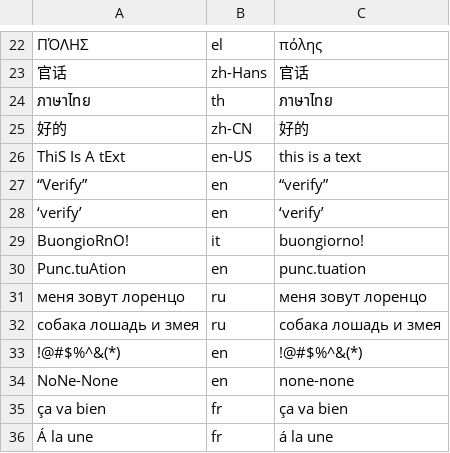
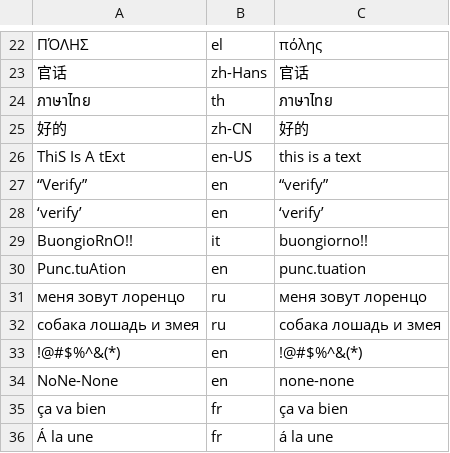
Before and after one commit to kscanne/5030, a TSV file: F21/lorepap/tests2.tsv, drawn as a sheet; only a part is shown, gaps mark what is left out.

Commit message:
update

```diff
--- a/F21/lorepap/tests2.tsv
+++ b/F21/lorepap/tests2.tsv
@@ -28,3 +28,3 @@ ThiS Is A tExt	en-US	this is a text
 ‘verify’	en	‘verify’
-BuongioRnO!	it	buongiorno!
+BuongioRnO!!	it	buongiorno!!
 Punc.tuAtion	en	punc.tuation
```
